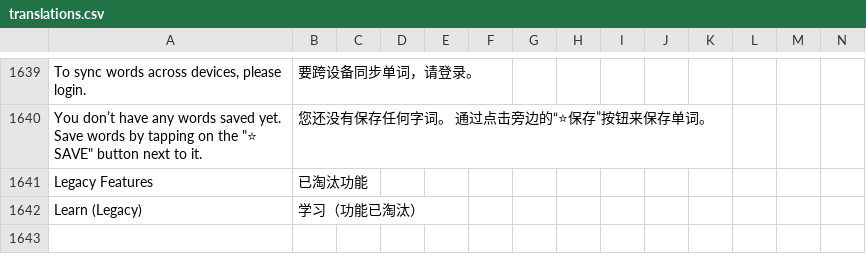
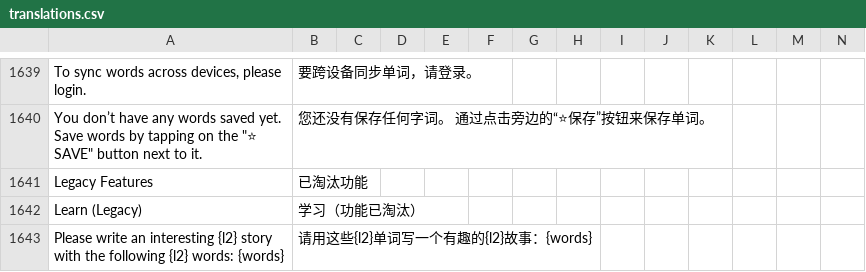
Before and after one commit to jaguar-person/zero-to-hero-nuxt, a CSV file: lib/translations.csv, drawn as a sheet; only a part is shown, gaps mark what is left out; rows hold the shown columns only; the diff names each change by its address in the sheet, - before the commit and + after, or states it on an @@ line.

Commit message:
Use ChatGPT to generate a story based on your saved words.

```diff
--- a/lib/translations.csv
+++ b/lib/translations.csv
+row 1643: Please write an interesting {l2} story with the following {l2} words: {words} | 请用这些{l2}单词写一个有趣的{l2}故事：{words}
```
Also changed, not shown: 3 other files.
